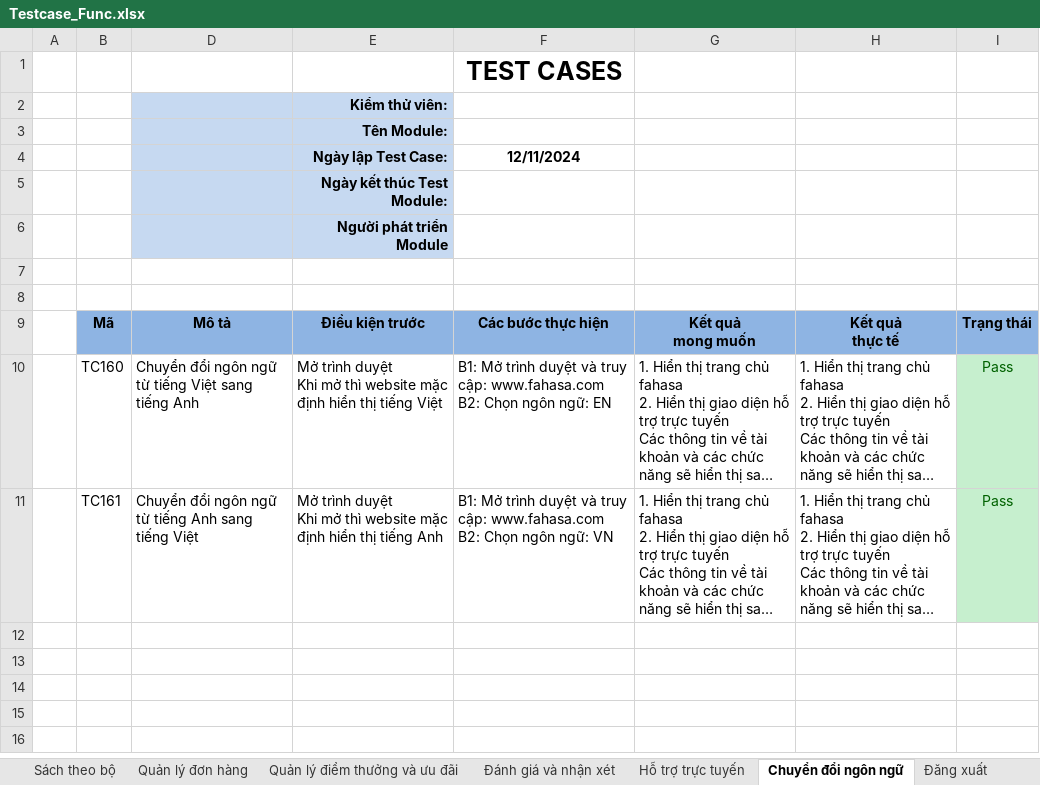
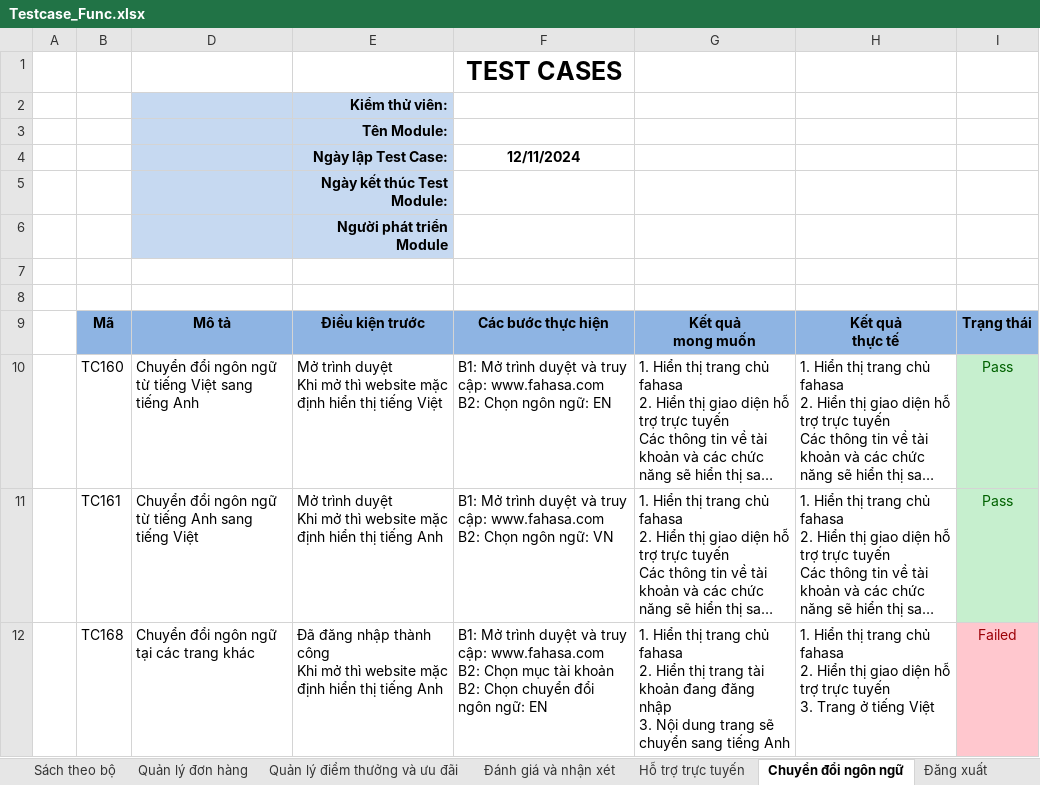
Before and after one commit to HienNguyen482412/DoAn2, an Excel workbook: docs/Testcase_Func.xlsx, sheet Chuyển đổi ngôn ngữ, drawn as a sheet; long unchanged cells end in …; values as stored, in another font and other column widths than the file's, no borders; ↵ is a line break in a cell; the diff names each change by its address in the sheet, - before the commit and + after, or states it on an @@ line.

```diff
--- a/docs/Testcase_Func.xlsx (sheet Chuyển đổi ngôn ngữ)
+++ b/docs/Testcase_Func.xlsx (sheet Chuyển đổi ngôn ngữ)
+row 12:  | TC168 | Chuyển đổi ngôn ngữ tại các trang khác | Đã đăng nhập thành công ↵ Khi mở thì website mặc định hiển thị tiếng Anh | B1: Mở trình duyệt và truy cập: www.fahasa.com ↵ B2: Chọn mục tài khoản ↵ B2: Chọn chuyển đổi ngôn ngữ: EN | 1. Hiển thị trang chủ fahasa ↵ 2. Hiển thị trang tài khoản đang đăng nhập ↵ 3. Nội dung trang sẽ chuyển sang tiếng Anh | 1. Hiển thị trang chủ fahasa ↵ 2. Hiển thị giao diện hỗ trợ trực tuyến ↵ 3. Trang ở tiếng Việt | Failed
```
Also changed, not shown: hidden cells, 1 other file.
